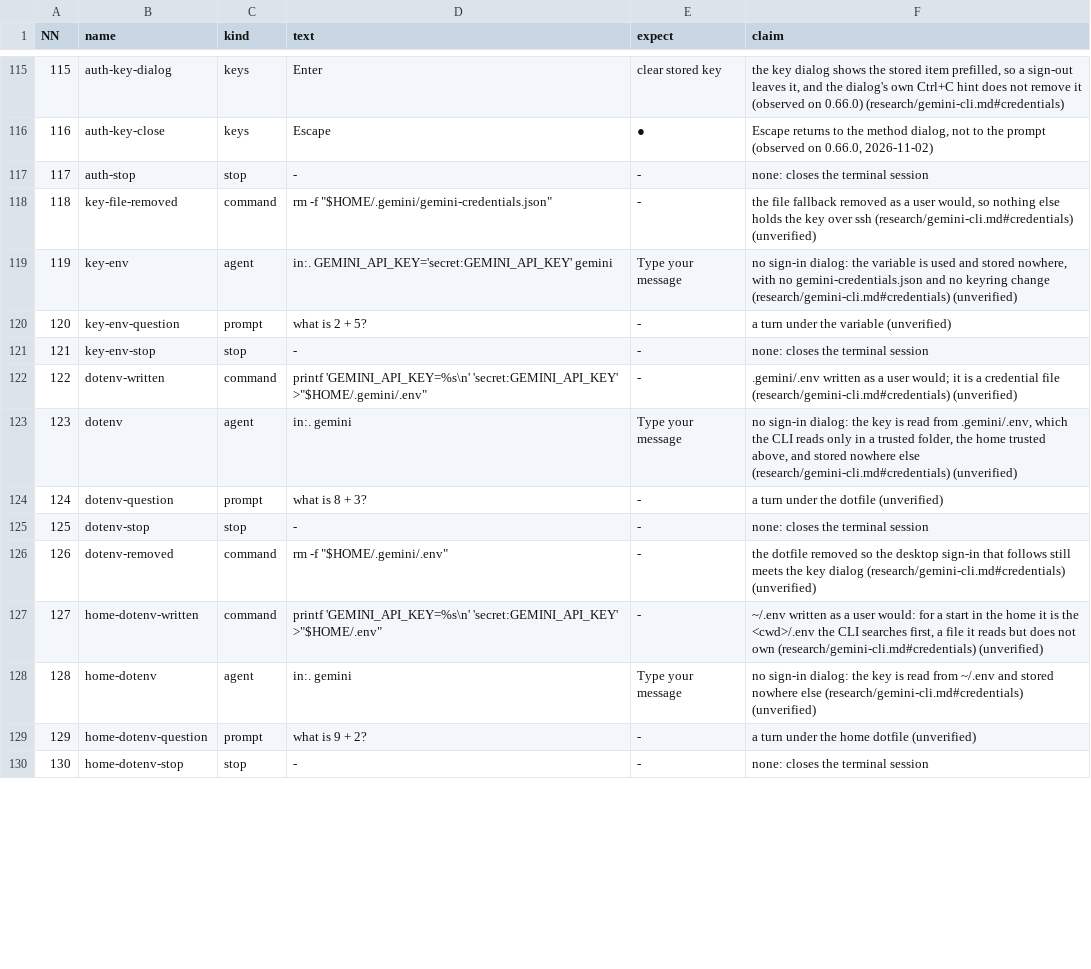
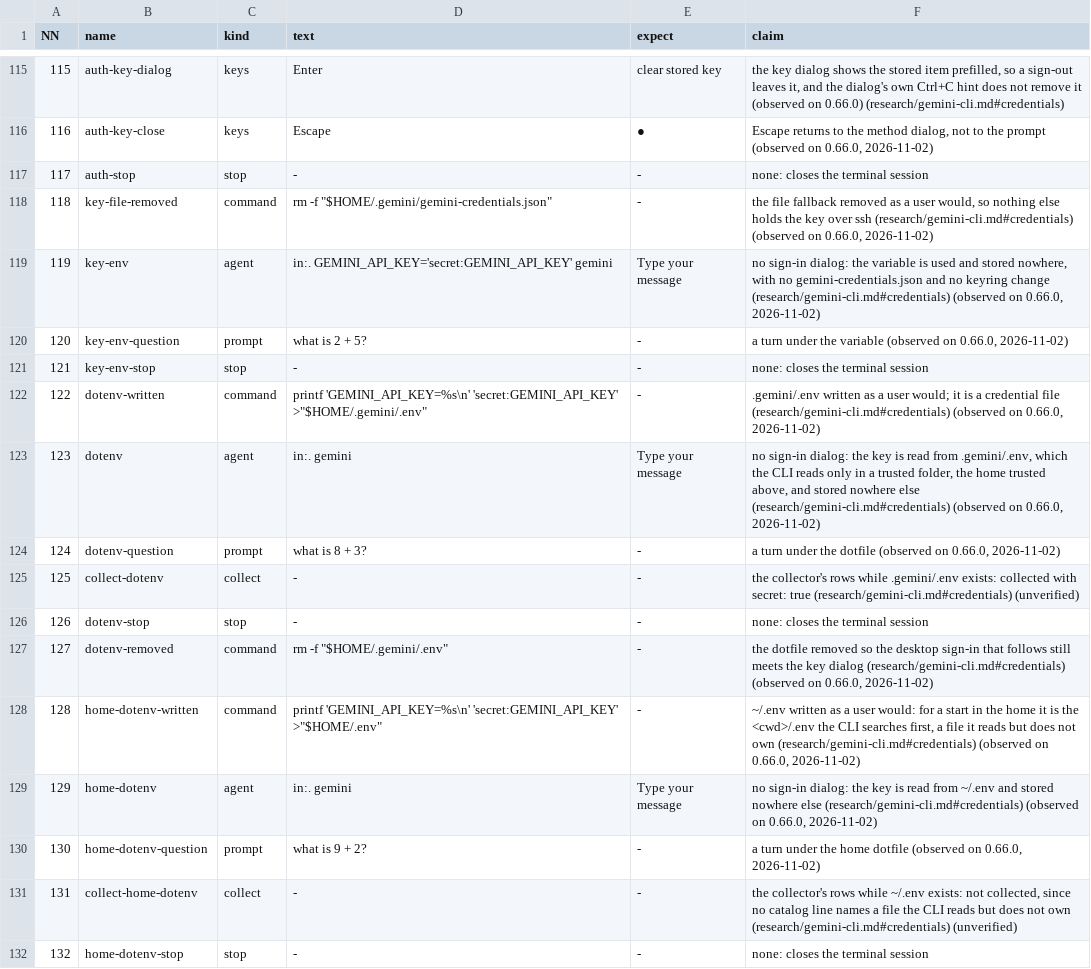
Before and after one commit to seanthegeek/doubleagent, a TSV file: lab/round/agents/gemini-cli/steps.tsv, drawn as a sheet; only a part is shown, gaps mark what is left out; addresses are those after the commit; the diff covers the shown part only; the diff names each change by its address in the sheet, - before the commit and + after, or states it on an @@ line.

```diff
--- a/lab/round/agents/gemini-cli/steps.tsv
+++ b/lab/round/agents/gemini-cli/steps.tsv
-F118 (claim): …ssh (research/gemini-cli.md#credentials) (unverified)
+F118 (claim): …ssh (research/gemini-cli.md#credentials) (observed on 0.66.0, 2026-11-02)
-F119 (claim): …change (research/gemini-cli.md#credentials) (unverified)
+F119 (claim): …change (research/gemini-cli.md#credentials) (observed on 0.66.0, 2026-11-02)
-F120 (claim): …the variable (unverified)
+F120 (claim): …the variable (observed on 0.66.0, 2026-11-02)
-F122 (claim): …file (research/gemini-cli.md#credentials) (unverified)
+F122 (claim): …file (research/gemini-cli.md#credentials) (observed on 0.66.0, 2026-11-02)
-F123 (claim): …else (research/gemini-cli.md#credentials) (unverified)
+F123 (claim): …else (research/gemini-cli.md#credentials) (observed on 0.66.0, 2026-11-02)
-F124 (claim): …the dotfile (unverified)
+F124 (claim): …the dotfile (observed on 0.66.0, 2026-11-02)
+row 125: 125 | collect-dotenv | collect | - | - | the collector's rows while .gemini/.env exists: collected with secret: true (research/gemini-cli.md#credentials) (unverified)
@@ column A (NN) renumbered from row 126 down @@
-F127 (claim): …dialog (research/gemini-cli.md#credentials) (unverified)
+F127 (claim): …dialog (research/gemini-cli.md#credentials) (observed on 0.66.0, 2026-11-02)
-F128 (claim): …own (research/gemini-cli.md#credentials) (unverified)
+F128 (claim): …own (research/gemini-cli.md#credentials) (observed on 0.66.0, 2026-11-02)
-F129 (claim): …else (research/gemini-cli.md#credentials) (unverified)
+F129 (claim): …else (research/gemini-cli.md#credentials) (observed on 0.66.0, 2026-11-02)
-F130 (claim): …home dotfile (unverified)
+F130 (claim): …home dotfile (observed on 0.66.0, 2026-11-02)
+row 131: 131 | collect-home-dotenv | collect | - | - | the collector's rows while ~/.env exists: not collected, since no catalog line names a file the CLI reads but does not own (research/gemini-cli.md#credentials) (unverified)
```
Also changed, not shown: 46 edited cells elsewhere in this file, 2 other files.
